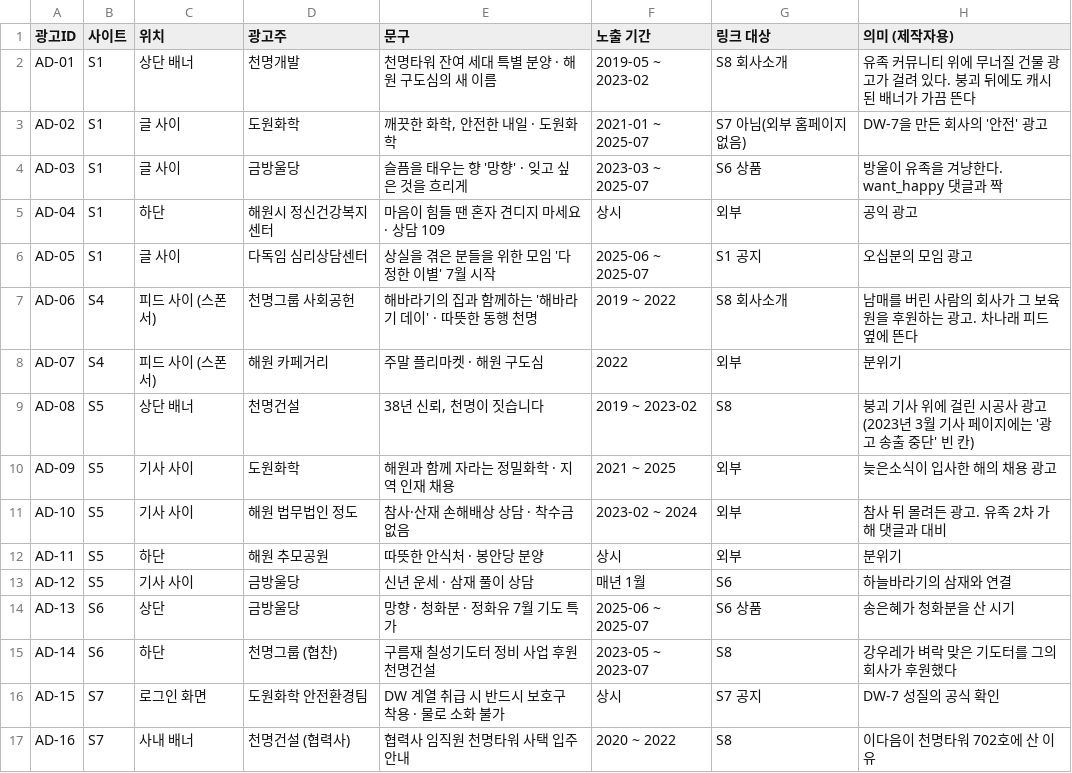
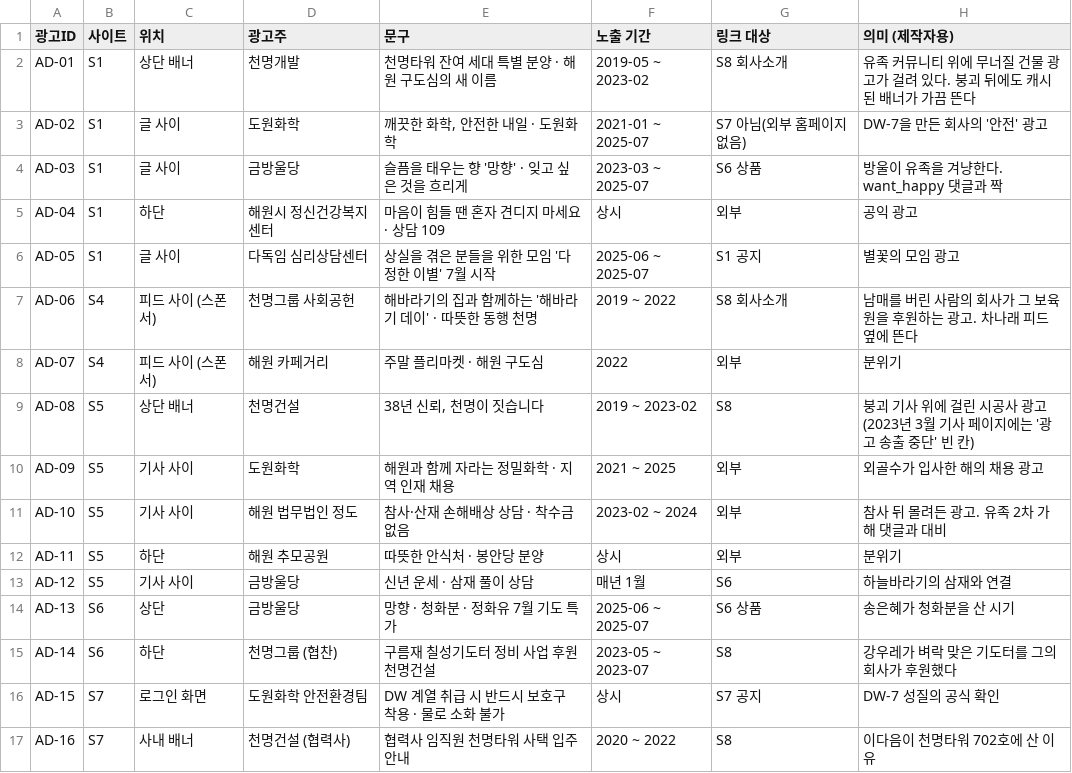
Before and after one commit to AnnieHa1002/haewon-web, a CSV file: data/ads.csv, drawn as a sheet; only a part is shown.

```diff
--- a/data/ads.csv
+++ b/data/ads.csv
@@ -5,3 +5,3 @@ AD-03,S1,글 사이,금방울당,슬픔을 태우는 향 '망향' · 잊고 싶
 AD-04,S1,하단,해원시 정신건강복지센터,마음이 힘들 땐 혼자 견디지 마세요 · 상담 109,상시,외부,공익 광고
-AD-05,S1,글 사이,다독임 심리상담센터,상실을 겪은 분들을 위한 모임 '다정한 이별' 7월 시작,2025-06 ~ 2025-07,S1 공지,오십분의 모임 광고
+AD-05,S1,글 사이,다독임 심리상담센터,상실을 겪은 분들을 위한 모임 '다정한 이별' 7월 시작,2025-06 ~ 2025-07,S1 공지,별꽃의 모임 광고
 AD-06,S4,피드 사이 (스폰서),천명그룹 사회공헌,해바라기의 집과 함께하는 '해바라기 데이' · 따뜻한 동행 천명,2019 ~ 2022,S8 회사소개,남매를 버린 사람의 회사가 그 보육원을 후원하는 광고. 차나래 피드 옆에 뜬다
@@ -9,3 +9,3 @@ AD-07,S4,피드 사이 (스폰서),해원 카페거리,주말 플리마켓 ·
 AD-08,S5,상단 배너,천명건설,"38년 신뢰, 천명이 짓습니다",2019 ~ 2023-02,S8,붕괴 기사 위에 걸린 시공사 광고 (2023년 3월 기사 페이지에는 '광고 송출 중단' 빈 칸)
-AD-09,S5,기사 사이,도원화학,해원과 함께 자라는 정밀화학 · 지역 인재 채용,2021 ~ 2025,외부,늦은소식이 입사한 해의 채용 광고
+AD-09,S5,기사 사이,도원화학,해원과 함께 자라는 정밀화학 · 지역 인재 채용,2021 ~ 2025,외부,외골수가 입사한 해의 채용 광고
 AD-10,S5,기사 사이,해원 법무법인 정도,참사·산재 손해배상 상담 · 착수금 없음,2023-02 ~ 2024,외부,참사 뒤 몰려든 광고. 유족 2차 가해 댓글과 대비
```
Also changed, not shown: data/logins.csv, data/messages.csv, 12 other files.
